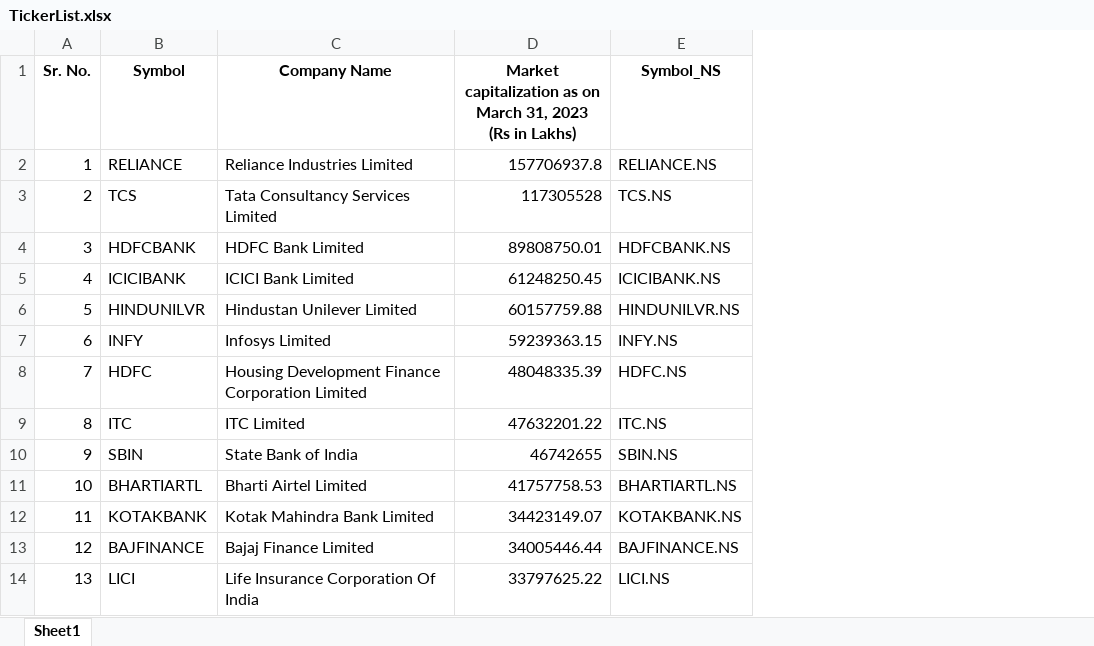
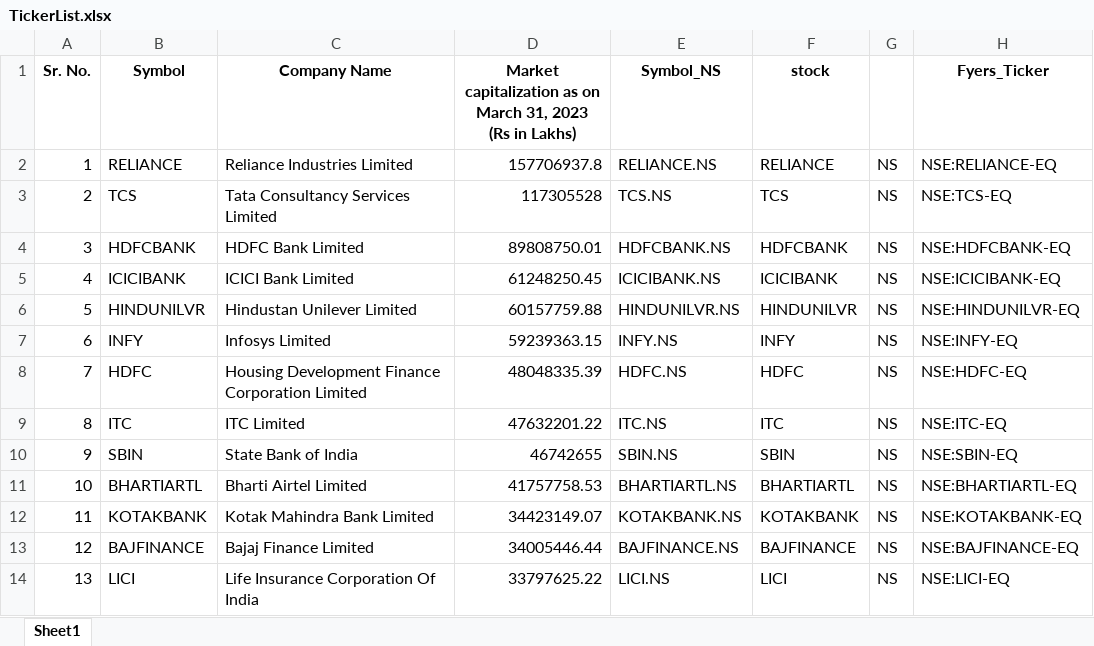
Before and after one commit to Shubham-vish/TradingLead-v2, an Excel workbook: TickerListService/TickerList.xlsx, sheet Sheet1, drawn as a sheet; only a part is shown; values as stored, in another font and other column widths than the file's, no borders; the diff names each change by its address in the sheet, - before the commit and + after, or states it on an @@ line.

```diff
--- a/TickerListService/TickerList.xlsx (sheet Sheet1)
+++ b/TickerListService/TickerList.xlsx (sheet Sheet1)
+column F (stock), rows 2-14: RELIANCE | TCS | HDFCBANK | ICICIBANK | HINDUNILVR | INFY | HDFC | ITC | SBIN | BHARTIARTL | KOTAKBANK | BAJFINANCE | LICI
+column G, rows 2-14: all NS
+column H (Fyers_Ticker), rows 2-14: NSE:RELIANCE-EQ | NSE:TCS-EQ | NSE:HDFCBANK-EQ | NSE:ICICIBANK-EQ | NSE:HINDUNILVR-EQ | NSE:INFY-EQ | NSE:HDFC-EQ | NSE:ITC-EQ | NSE:SBIN-EQ | NSE:BHARTIARTL-EQ | NSE:KOTAKBANK-EQ | NSE:BAJFINANCE-EQ | NSE:LICI-EQ
```
Also changed, not shown: 10 other files.
